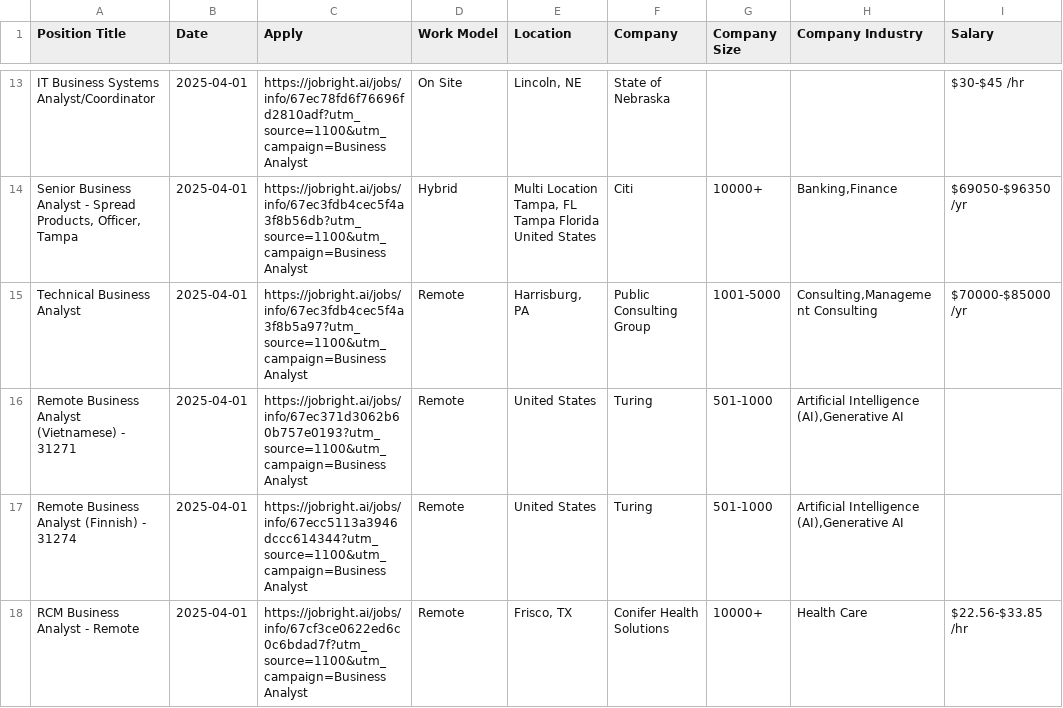
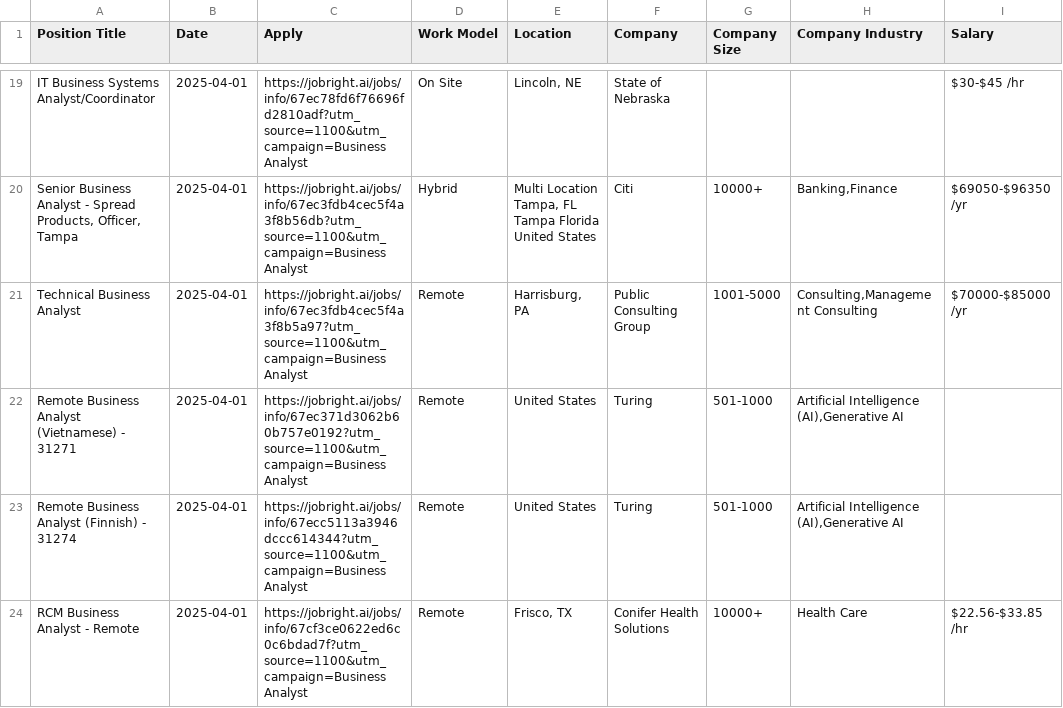
Before and after one commit to Pradeepsingh61/job_DE1, a CSV file: Business_Analyst_full.csv, drawn as a sheet; only a part is shown, gaps mark what is left out; addresses are those after the commit; the diff covers the shown part only; the diff names each change by its address in the sheet, - before the commit and + after, or states it on an @@ line.

```diff
--- a/Business_Analyst_full.csv
+++ b/Business_Analyst_full.csv
-C22 (Apply): https://jobright.ai/jobs/info/67ec371d3062b60b757e0193?utm_source=1100&utm_campaign=Business Analyst
+C22 (Apply): https://jobright.ai/jobs/info/67ec371d3062b60b757e0192?utm_source=1100&utm_campaign=Business Analyst
```
Also changed, not shown: 7 added rows, 3 removed rows and 6 edited cells elsewhere in this file, Arts_and_Entertainment_full.csv, Consulting_full.csv, 14 other files.
